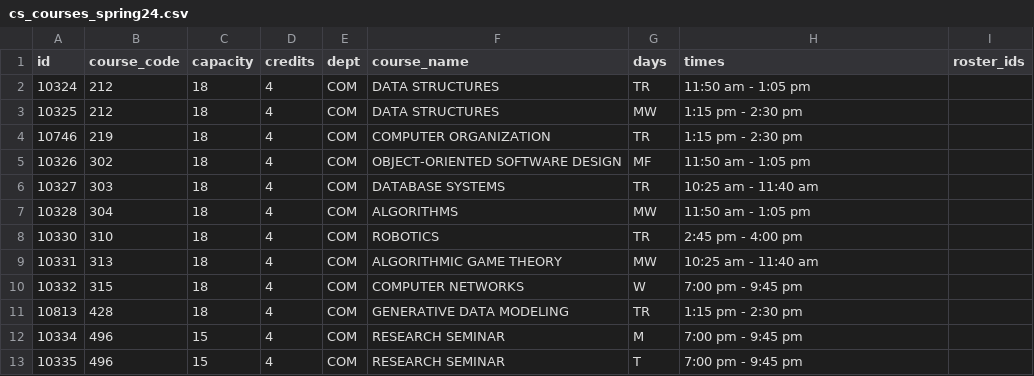
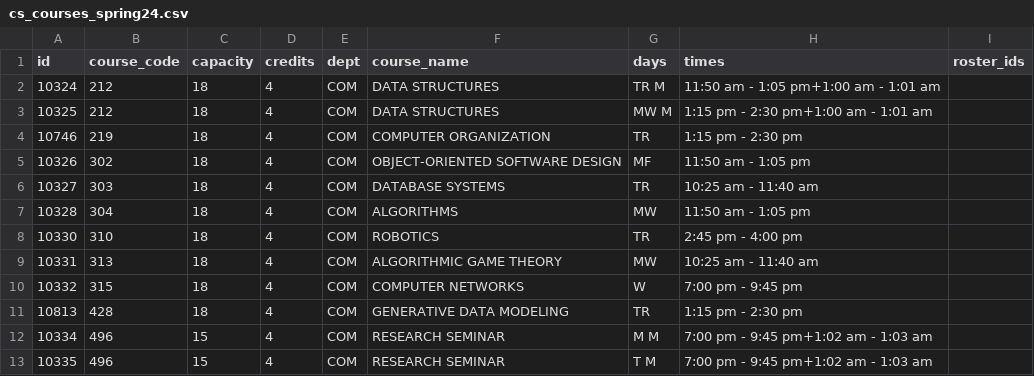
Before and after one commit to awoolfson/course-registration-sim, a CSV file: registration/cs_courses_spring24.csv, drawn as a sheet.

Commit message:
added time conflicts between redundant courses

```diff
--- a/registration/cs_courses_spring24.csv
+++ b/registration/cs_courses_spring24.csv
@@ -1,4 +1,4 @@
 id,course_code,capacity,credits,dept,course_name,days,times,roster_ids,
-10324,212,18,4,"COM","DATA STRUCTURES",TR,11:50 am - 1:05 pm,,
-10325,212,18,4,"COM","DATA STRUCTURES",MW,1:15 pm - 2:30 pm,,
+10324,212,18,4,"COM","DATA STRUCTURES",TR M,11:50 am - 1:05 pm+1:00 am - 1:01 am,
+10325,212,18,4,"COM","DATA STRUCTURES",MW M,1:15 pm - 2:30 pm+1:00 am - 1:01 am,,
 10746,219,18,4,"COM","COMPUTER ORGANIZATION",TR,1:15 pm - 2:30 pm,,
@@ -11,3 +11,3 @@ id,course_code,capacity,credits,dept,course_name,days,times,roster_ids,
 10813,428,18,4,"COM","GENERATIVE DATA MODELING",TR,1:15 pm - 2:30 pm,,
-10334,496,15,4,"COM","RESEARCH SEMINAR",M,7:00 pm - 9:45 pm,,
-10335,496,15,4,"COM","RESEARCH SEMINAR",T,7:00 pm - 9:45 pm,,
+10334,496,15,4,"COM","RESEARCH SEMINAR",M M,7:00 pm - 9:45 pm+1:02 am - 1:03 am,,
+10335,496,15,4,"COM","RESEARCH SEMINAR",T M,7:00 pm - 9:45 pm+1:02 am - 1:03 am,,
```
Also changed, not shown: 1 other file.
